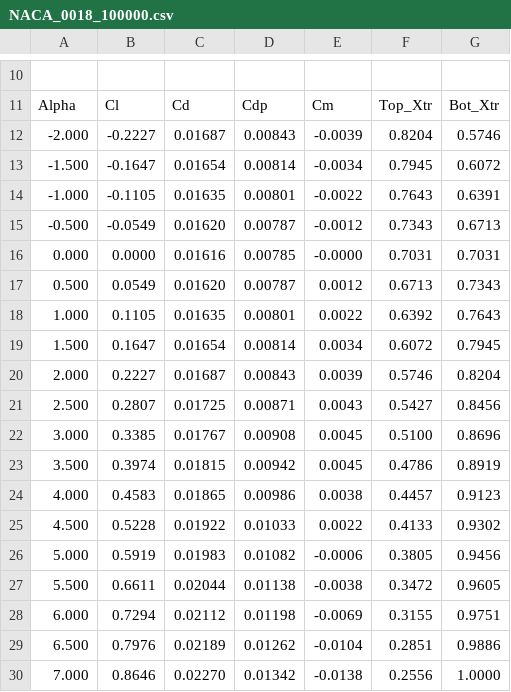
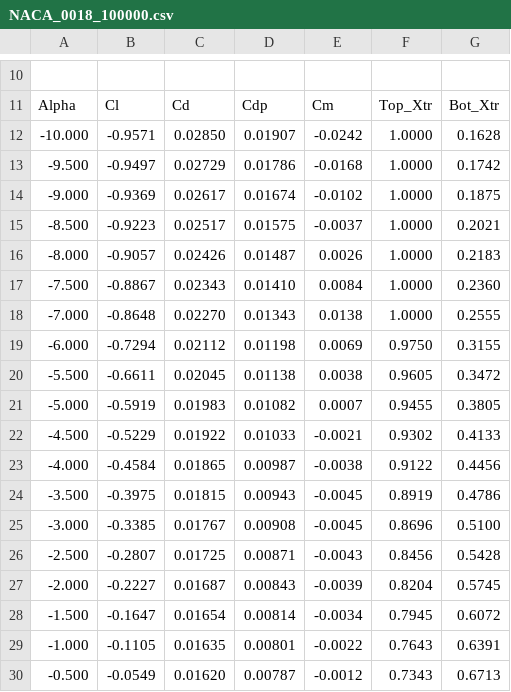
Before and after one commit to JoeVogel/hydrone-multi-objective-optimization, a CSV file: src/airfoils/NACA_0018_100000.csv, drawn as a sheet; only a part is shown, gaps mark what is left out; the shorter side is filled out with more unchanged rows; addresses are those after the commit; the diff names each change by its address in the sheet, - before the commit and + after, or states it on an @@ line.

```diff
--- a/src/airfoils/NACA_0018_100000.csv
+++ b/src/airfoils/NACA_0018_100000.csv
+row 12: -10.000 | -0.9571 | 0.02850 | 0.01907 | -0.0242 | 1.0000 | 0.1628
+row 13: -9.500 | -0.9497 | 0.02729 | 0.01786 | -0.0168 | 1.0000 | 0.1742
+row 14: -9.000 | -0.9369 | 0.02617 | 0.01674 | -0.0102 | 1.0000 | 0.1875
+row 15: -8.500 | -0.9223 | 0.02517 | 0.01575 | -0.0037 | 1.0000 | 0.2021
+row 16: -8.000 | -0.9057 | 0.02426 | 0.01487 | 0.0026 | 1.0000 | 0.2183
+row 17: -7.500 | -0.8867 | 0.02343 | 0.01410 | 0.0084 | 1.0000 | 0.2360
+row 18: -7.000 | -0.8648 | 0.02270 | 0.01343 | 0.0138 | 1.0000 | 0.2555
+row 19: -6.000 | -0.7294 | 0.02112 | 0.01198 | 0.0069 | 0.9750 | 0.3155
+row 20: -5.500 | -0.6611 | 0.02045 | 0.01138 | 0.0038 | 0.9605 | 0.3472
+row 21: -5.000 | -0.5919 | 0.01983 | 0.01082 | 0.0007 | 0.9455 | 0.3805
+row 22: -4.500 | -0.5229 | 0.01922 | 0.01033 | -0.0021 | 0.9302 | 0.4133
+row 23: -4.000 | -0.4584 | 0.01865 | 0.00987 | -0.0038 | 0.9122 | 0.4456
+row 24: -3.500 | -0.3975 | 0.01815 | 0.00943 | -0.0045 | 0.8919 | 0.4786
+row 25: -3.000 | -0.3385 | 0.01767 | 0.00908 | -0.0045 | 0.8696 | 0.5100
+row 26: -2.500 | -0.2807 | 0.01725 | 0.00871 | -0.0043 | 0.8456 | 0.5428
-G27: 0.5746
+G27: 0.5745
```
Also changed, not shown: src/airfoils/NACA_0018_10000.csv, src/airfoils/NACA_0018_20000.csv, 9 other files.
